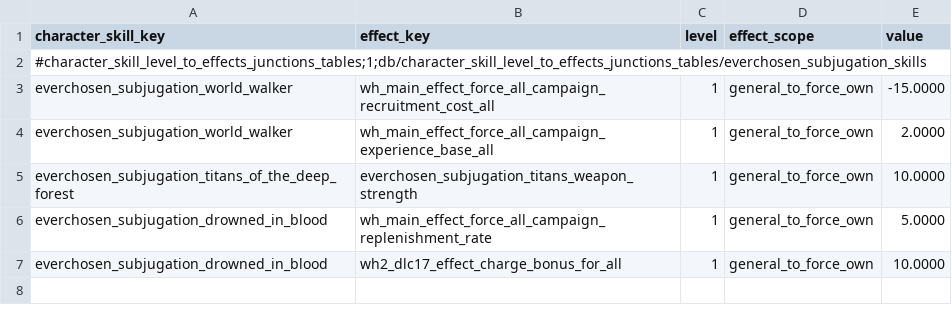
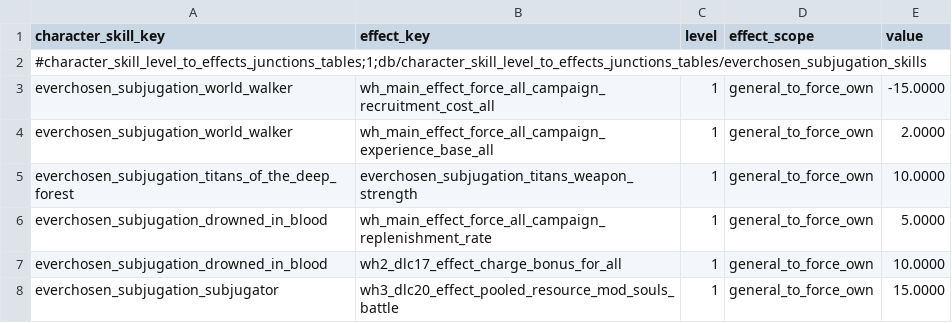
Before and after one commit to LittleJianCH/Everchosen, a TSV file: mods/archaon-everchosen/assets/db/character_skill_level_to_effects_junctions_tables/everchosen_subjugation_skills.tsv, drawn as a sheet.

```diff
--- a/mods/archaon-everchosen/assets/db/character_skill_level_to_effects_junctions_tables/everchosen_subjugation_skills.tsv
+++ b/mods/archaon-everchosen/assets/db/character_skill_level_to_effects_junctions_tables/everchosen_subjugation_skills.tsv
@@ -7 +7,2 @@ everchosen_subjugation_drowned_in_blood	wh_main_effect_force_all_campaign_replen
 everchosen_subjugation_drowned_in_blood	wh2_dlc17_effect_charge_bonus_for_all	1	general_to_force_own	10.0000
+everchosen_subjugation_subjugator	wh3_dlc20_effect_pooled_resource_mod_souls_battle	1	general_to_force_own	15.0000
```
Also changed, not shown: mods/archaon-everchosen/assets/text/db/everchosen_subjugation.loc.tsv, 4 other files.
